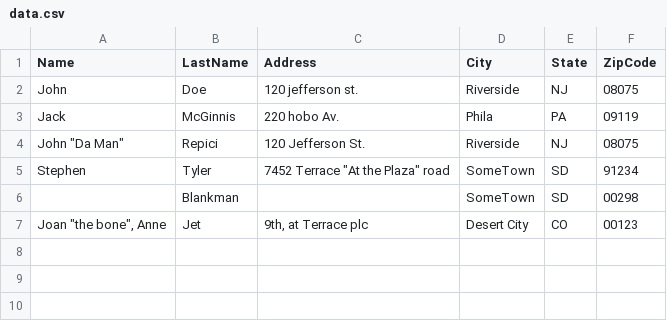
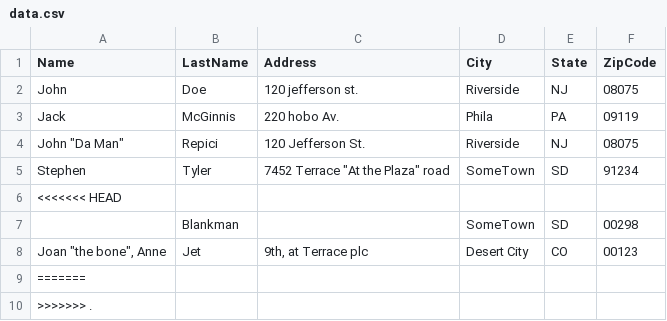
Before and after one commit to Gabe397/IS218Practice, a CSV file: data/data.csv, drawn as a sheet; the diff names each change by its address in the sheet, - before the commit and + after, or states it on an @@ line.

```diff
--- a/data/data.csv
+++ b/data/data.csv
+row 6: <<<<<<< HEAD
+row 9: =======
+row 10: >>>>>>> .
```
Also changed, not shown: 4 other files.
